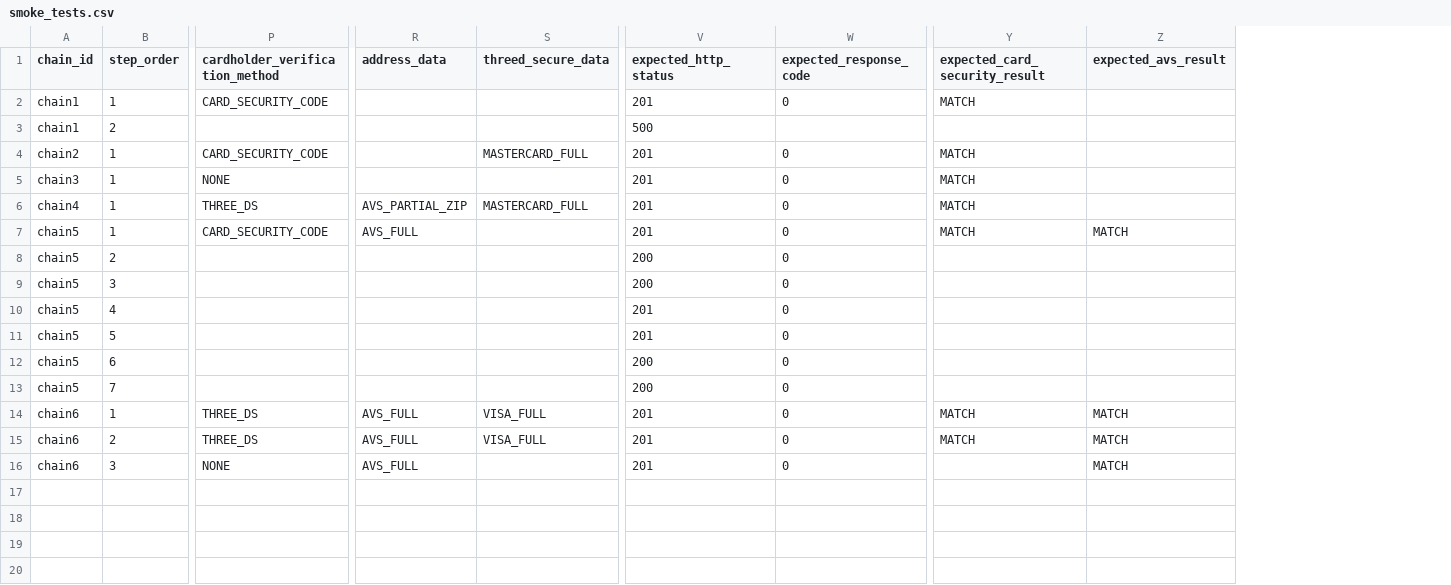
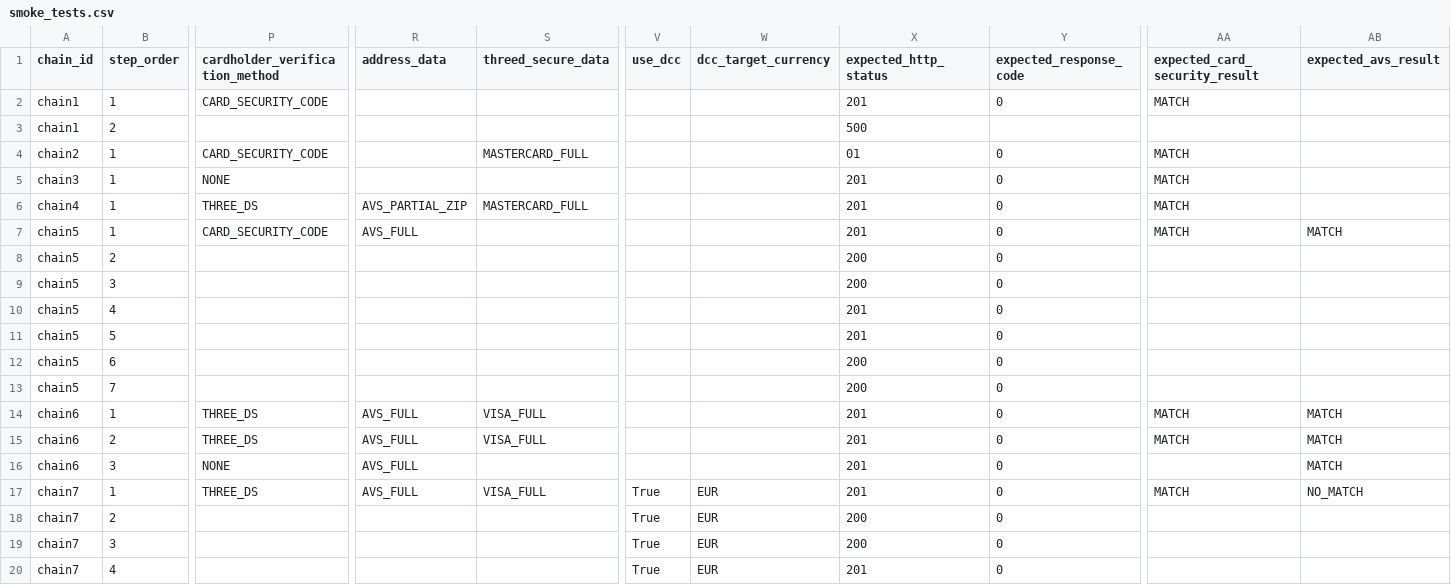
Before and after one commit to rikvanthof/wlacqapitest, a CSV file: config/test_suites/smoke_tests.csv, drawn as a sheet; only a part is shown, gaps mark what is left out; addresses are those after the commit; rows hold the shown columns only; the diff names each change by its address in the sheet, - before the commit and + after, or states it on an @@ line.

Commit message:
feat: implement DCC support across all payment endpoints
- Add DCC context management for test chains
- Implement request builders with proper DCC field mapping
- Add DCC inquiry integration for payment operations
- Fix dynamicCurrencyConversion object structure for SDK compatibility
- All DCC integration tests now passing (3/4 test steps successful)

Resolves DCC validation errors and enables currency conversion workflows

```diff
--- a/config/test_suites/smoke_tests.csv
+++ b/config/test_suites/smoke_tests.csv
+column V (use_dcc), empty
+column W (dcc_target_currency), empty
-X4 (expected_http_status): 201
+X4 (expected_http_status): 01
+row 17: chain7 | 1 | THREE_DS | AVS_FULL | VISA_FULL | True | EUR | 201 | 0 | MATCH | NO_MATCH
+row 18: chain7 | 2 |  |  |  | True | EUR | 200 | 0
+row 19: chain7 | 3 |  |  |  | True | EUR | 200 | 0
+row 20: chain7 | 4 |  |  |  | True | EUR | 201 | 0
```
Also changed, not shown: 24 other files.
